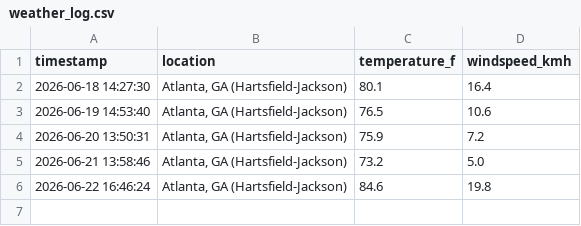
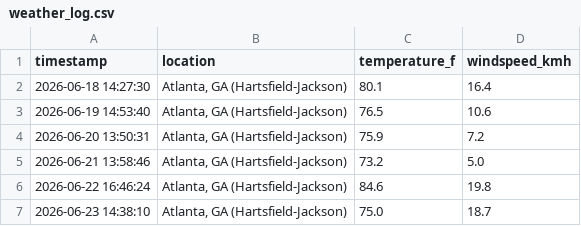
Before and after one commit to ericrion42/weather-logger, a CSV file: weather_log.csv, drawn as a sheet; the diff names each change by its address in the sheet, - before the commit and + after, or states it on an @@ line.

```diff
--- a/weather_log.csv
+++ b/weather_log.csv
+row 7: 2026-06-23 14:38:10 | Atlanta, GA (Hartsfield-Jackson) | 75.0 | 18.7
```
